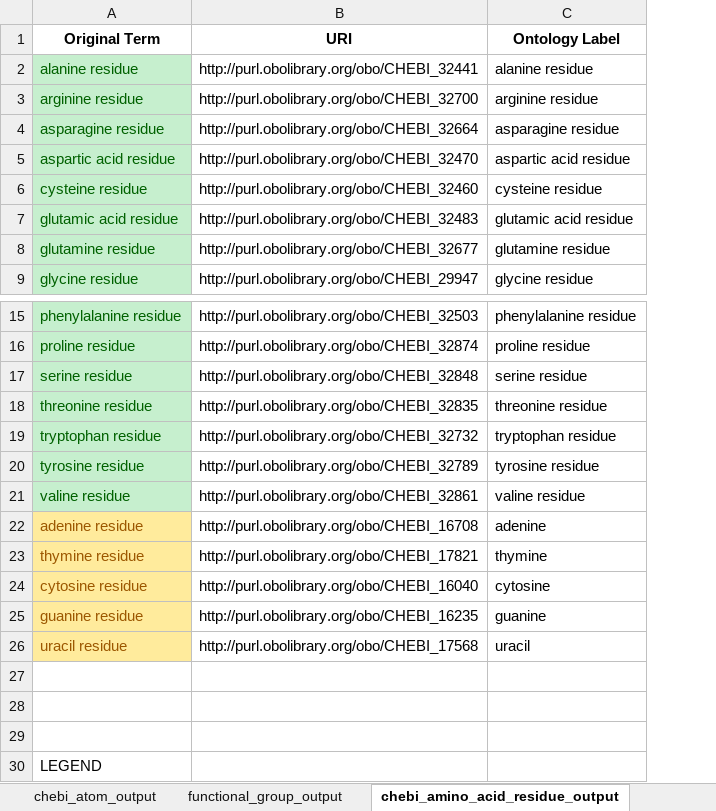
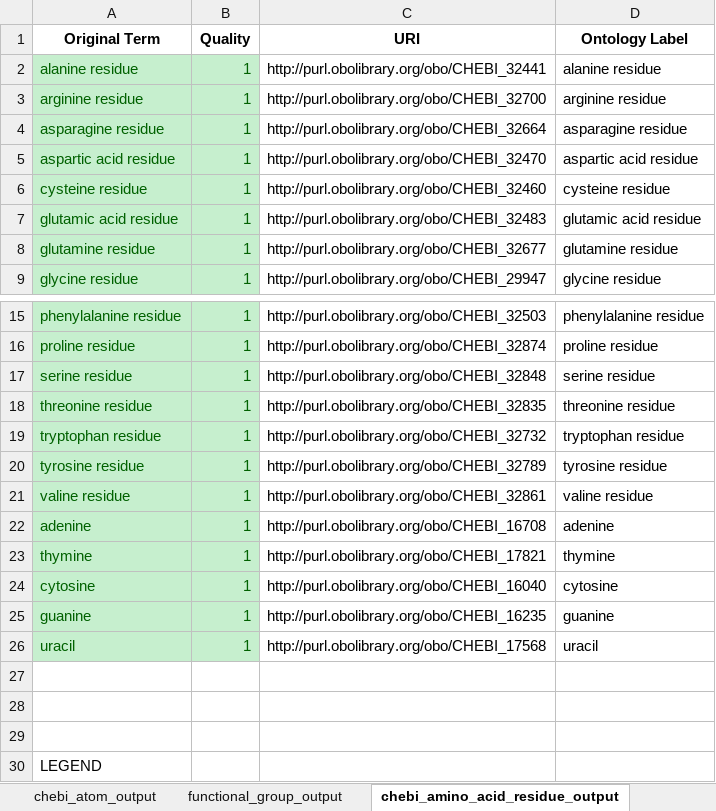
Before and after one commit to CPCLab/molsim-ontology, an Excel workbook: src/ontology/mappings/OBO-space/collected_terms_chebi_RG_FM.xlsx, sheet chebi_amino_acid_residue_output, drawn as a sheet; only a part is shown, gaps mark what is left out; values as stored, in another font and other column widths than the file's, no borders; the diff names each change by its address in the sheet, - before the commit and + after, or states it on an @@ line.

Commit message:
update chebi sheet, provide initial chebi-extracted owl

```diff
--- a/src/ontology/mappings/OBO-space/collected_terms_chebi_RG_FM.xlsx (sheet chebi_amino_acid_residue_output)
+++ b/src/ontology/mappings/OBO-space/collected_terms_chebi_RG_FM.xlsx (sheet chebi_amino_acid_residue_output)
+column B (Quality), rows 2-9: all 1; rows 15-26: all 1
-A22 (Original Term): adenine residue
+A22 (Original Term): adenine
@@ A22:A26 fill: #FFEB9C → #C6EFCE, text colour: #9C5700 → #006100 @@
-A23 (Original Term): thymine residue
+A23 (Original Term): thymine
-A24 (Original Term): cytosine residue
+A24 (Original Term): cytosine
-A25 (Original Term): guanine residue
+A25 (Original Term): guanine
-A26 (Original Term): uracil residue
+A26 (Original Term): uracil
```
Also changed, not shown: sheet functional_group_output, sheet chebi_atom_output, 3 other files.
